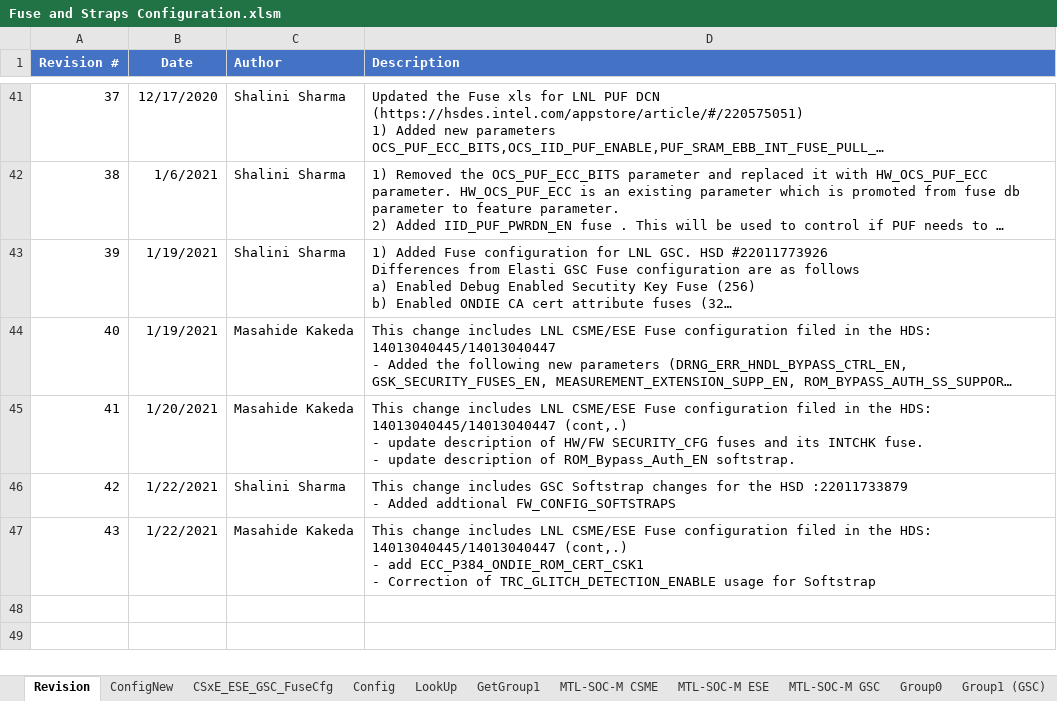
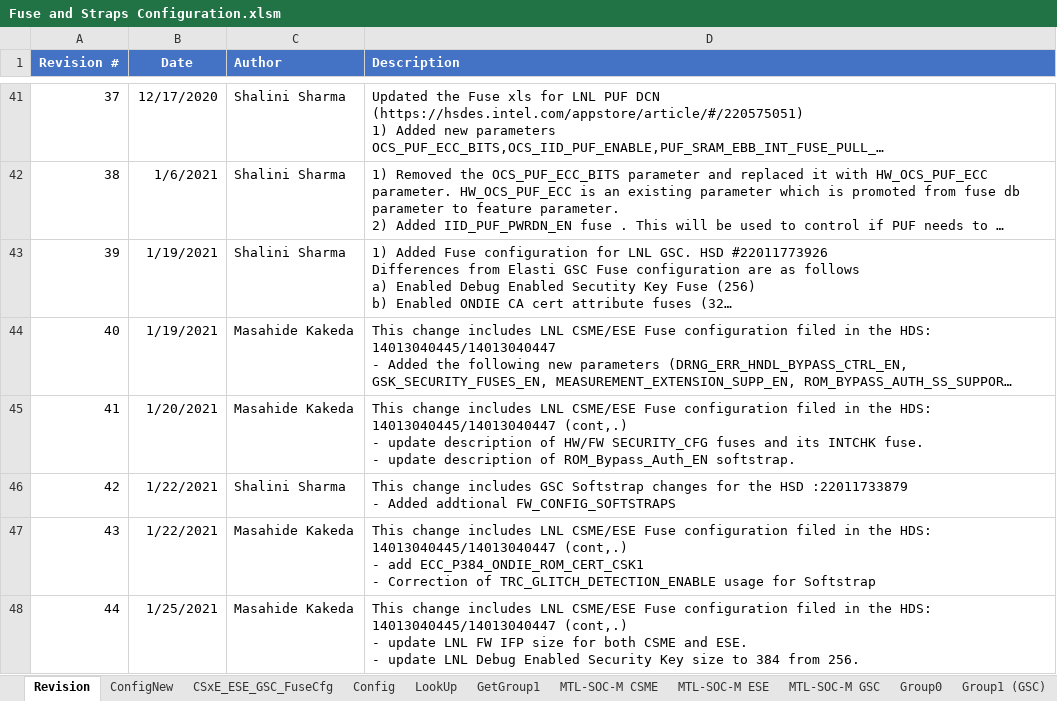
Before and after one commit to jasonx-tsao/exp_vtb, an Excel workbook: ArchSpecs/Working/Fuse and Straps Configuration.xlsm, sheet Revision, drawn as a sheet; only a part is shown, gaps mark what is left out; long unchanged cells end in …; values as stored, in another font and other column widths than the file's, no borders; ↵ is a line break in a cell; the diff names each change by its address in the sheet, - before the commit and + after, or states it on an @@ line.

Commit message:
44 - This change includes LNL CSME/ESE Fuse configuration filed in the HDS: 14013040445/14013040447 (cont,.) - update LNL FW IFP size for both CSME and ESE. - update LNL Debug Enabled Security Key size to 384 from 256.
[git-p4: depot-paths = "//depot/projects/coe/CSME/": change = 796036]

```diff
--- a/ArchSpecs/Working/Fuse and Straps Configuration.xlsm (sheet Revision)
+++ b/ArchSpecs/Working/Fuse and Straps Configuration.xlsm (sheet Revision)
+row 48: 44 | 1/25/2021 | Masahide Kakeda | This change includes LNL CSME/ESE Fuse configuration filed in the HDS: 14013040445/14013040447 (cont,.) ↵ - update LNL FW IFP size for both CSME and ESE. ↵ - update LNL Debug Enabled Security Key size to 384 from 256.
```
Also changed, not shown: sheet ConfigNew, sheet CSxE_ESE_GSC_FuseCfg.
